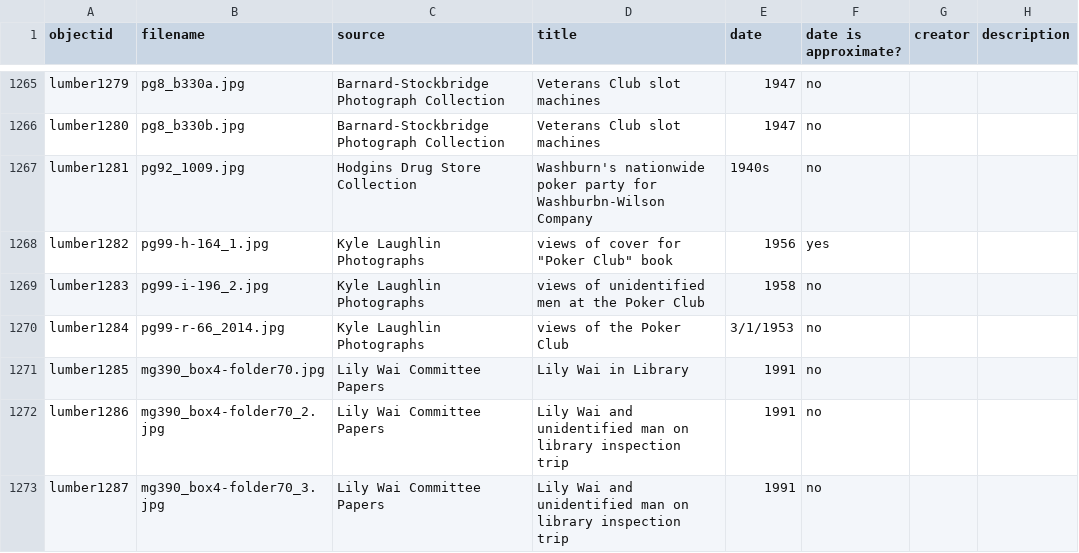
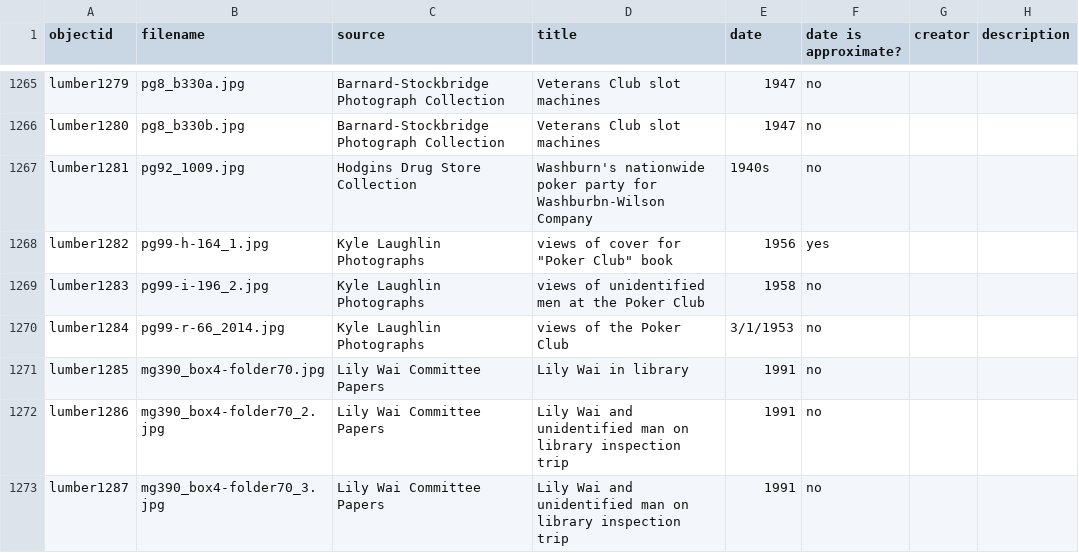
Before and after one commit to uidaholib/spec-lumber, a CSV file: _data/lumber.csv, drawn as a sheet; only a part is shown, gaps mark what is left out; the diff names each change by its address in the sheet, - before the commit and + after, or states it on an @@ line.

```diff
--- a/_data/lumber.csv
+++ b/_data/lumber.csv
-D1271 (title): Lily Wai in Library
+D1271 (title): Lily Wai in library
```
Also changed, not shown: 1 other file.
